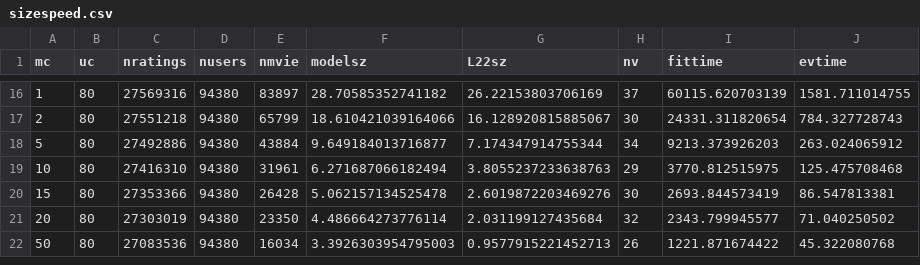
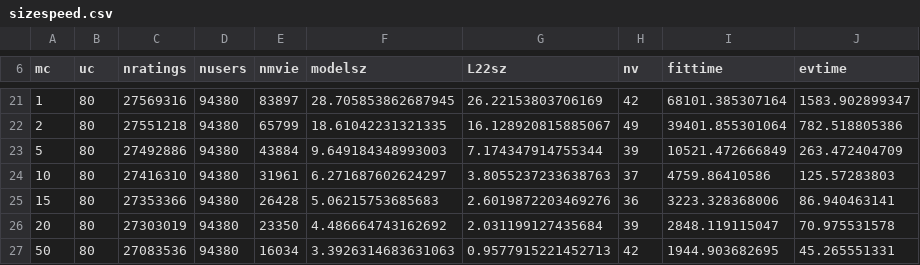
Before and after one commit to JuliaMixedModels/EmbraceUncertainty, a CSV file: src/sizespeed.csv, drawn as a sheet; only a part is shown, gaps mark what is left out; the diff covers the shown part only.

```diff
--- a/src/sizespeed.csv
+++ b/src/sizespeed.csv
@@ -16,7 +21,7 @@ mc,uc,nratings,nusers,nmvie,modelsz,L22sz,nv,fittime,evtime
-1,80,27569316,94380,83897,28.70585352741182,26.22153803706169,37,60115.620703139,1581.711014755
-2,80,27551218,94380,65799,18.610421039164066,16.128920815885067,30,24331.311820654,784.327728743
-5,80,27492886,94380,43884,9.649184013716877,7.174347914755344,34,9213.373926203,263.024065912
-10,80,27416310,94380,31961,6.271687066182494,3.8055237233638763,29,3770.812515975,125.475708468
-15,80,27353366,94380,26428,5.062157134525478,2.6019872203469276,30,2693.844573419,86.547813381
-20,80,27303019,94380,23350,4.486664273776114,2.031199127435684,32,2343.799945577,71.040250502
-50,80,27083536,94380,16034,3.3926303954795003,0.9577915221452713,26,1221.871674422,45.322080768
+1,80,27569316,94380,83897,28.705853862687945,26.22153803706169,42,68101.385307164,1583.902899347
+2,80,27551218,94380,65799,18.61042231321335,16.128920815885067,49,39401.855301064,782.518805386
+5,80,27492886,94380,43884,9.649184348993003,7.174347914755344,39,10521.472666849,263.472404709
+10,80,27416310,94380,31961,6.271687602624297,3.8055237233638763,37,4759.86410586,125.57283803
+15,80,27353366,94380,26428,5.06215753685683,2.6019872203469276,36,3223.328368006,86.940463141
+20,80,27303019,94380,23350,4.486664743162692,2.031199127435684,39,2848.119115047,70.975531578
+50,80,27083536,94380,16034,3.3926314683631063,0.9577915221452713,42,1944.903682695,45.265551331
```
Also changed, not shown: 5 added rows and 54 edited cells elsewhere in this file, 21 other files.
